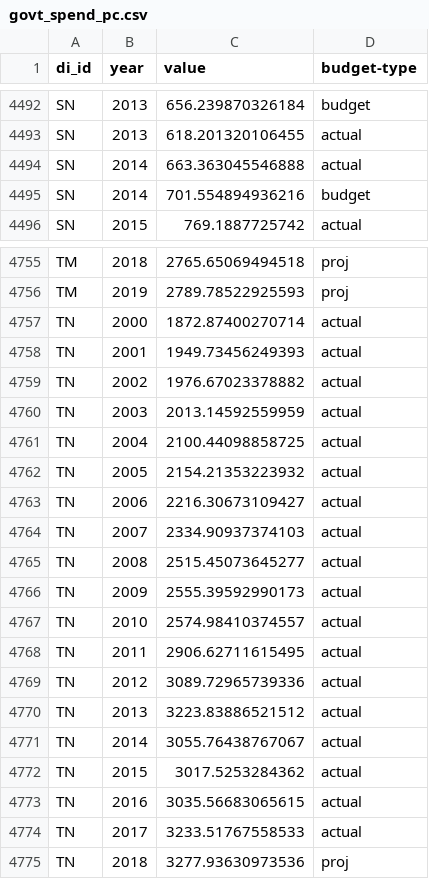
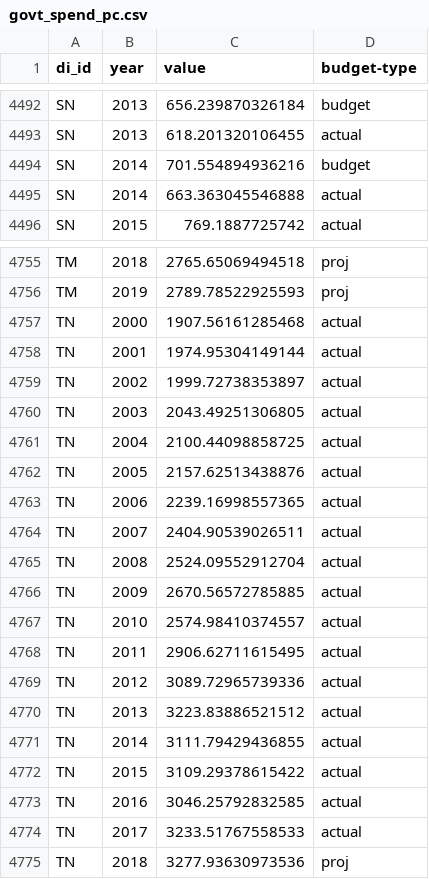
Before and after one commit to devinit/domestic_finance_2018, a CSV file: output/govt_spend_pc.csv, drawn as a sheet; only a part is shown, gaps mark what is left out.

```diff
--- a/output/govt_spend_pc.csv
+++ b/output/govt_spend_pc.csv
@@ -4493,4 +4493,4 @@
 "SN","2013",618.201320106455,"actual"
+"SN","2014",701.554894936216,"budget"
 "SN","2014",663.363045546888,"actual"
-"SN","2014",701.554894936216,"budget"
 "SN","2015",769.1887725742,"actual"
@@ -4756,12 +4756,12 @@
 "TM","2019",2789.78522925593,"proj"
-"TN","2000",1872.87400270714,"actual"
-"TN","2001",1949.73456249393,"actual"
-"TN","2002",1976.67023378882,"actual"
-"TN","2003",2013.14592559959,"actual"
+"TN","2000",1907.56161285468,"actual"
+"TN","2001",1974.95304149144,"actual"
+"TN","2002",1999.72738353897,"actual"
+"TN","2003",2043.49251306805,"actual"
 "TN","2004",2100.44098858725,"actual"
-"TN","2005",2154.21353223932,"actual"
-"TN","2006",2216.30673109427,"actual"
-"TN","2007",2334.90937374103,"actual"
-"TN","2008",2515.45073645277,"actual"
-"TN","2009",2555.39592990173,"actual"
+"TN","2005",2157.62513438876,"actual"
+"TN","2006",2239.16998557365,"actual"
+"TN","2007",2404.90539026511,"actual"
+"TN","2008",2524.09552912704,"actual"
+"TN","2009",2670.56572785885,"actual"
 "TN","2010",2574.98410374557,"actual"
@@ -4770,5 +4770,5 @@
 "TN","2013",3223.83886521512,"actual"
-"TN","2014",3055.76438767067,"actual"
-"TN","2015",3017.5253284362,"actual"
-"TN","2016",3035.56683065615,"actual"
+"TN","2014",3111.79429436855,"actual"
+"TN","2015",3109.29378615422,"actual"
+"TN","2016",3046.25792832585,"actual"
 "TN","2017",3233.51767558533,"actual"
```
Also changed, not shown: data_checks/gov-revenue-percent-gdp_check.csv, data_checks/total-revenue-percent-gdp_check.csv, 5 other files.
